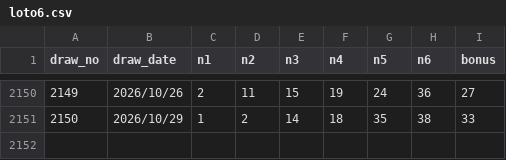
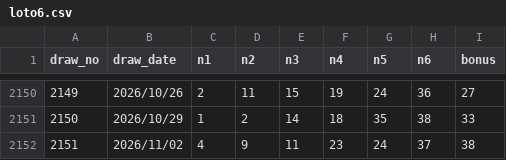
Before and after one commit to yuyu-toto/loto-number-analysis, a CSV file: data/loto6.csv, drawn as a sheet; only a part is shown, gaps mark what is left out.

```diff
--- a/data/loto6.csv
+++ b/data/loto6.csv
@@ -2151 +2151,2 @@ draw_no,draw_date,n1,n2,n3,n4,n5,n6,bonus
 2150,2026/10/29,1,2,14,18,35,38,33
+2151,2026/11/02,4,9,11,23,24,37,38
```
Also changed, not shown: 2 other files.
